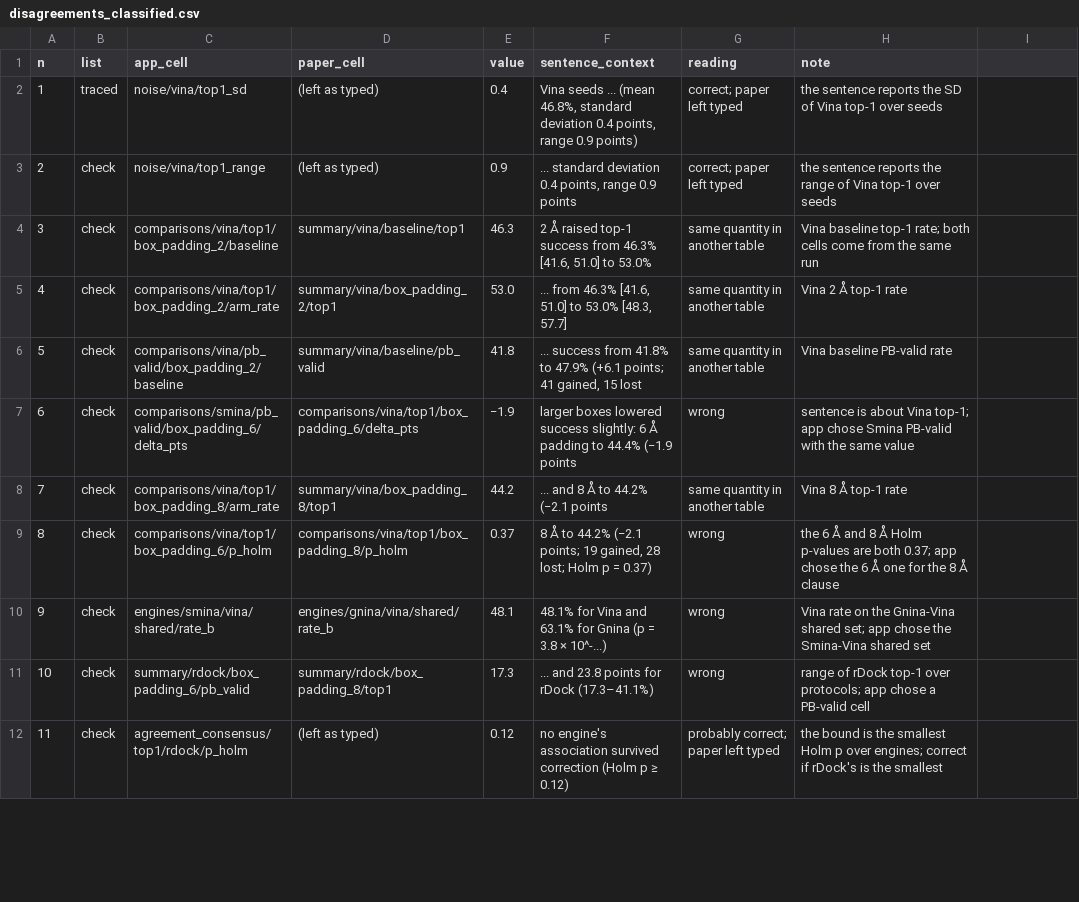
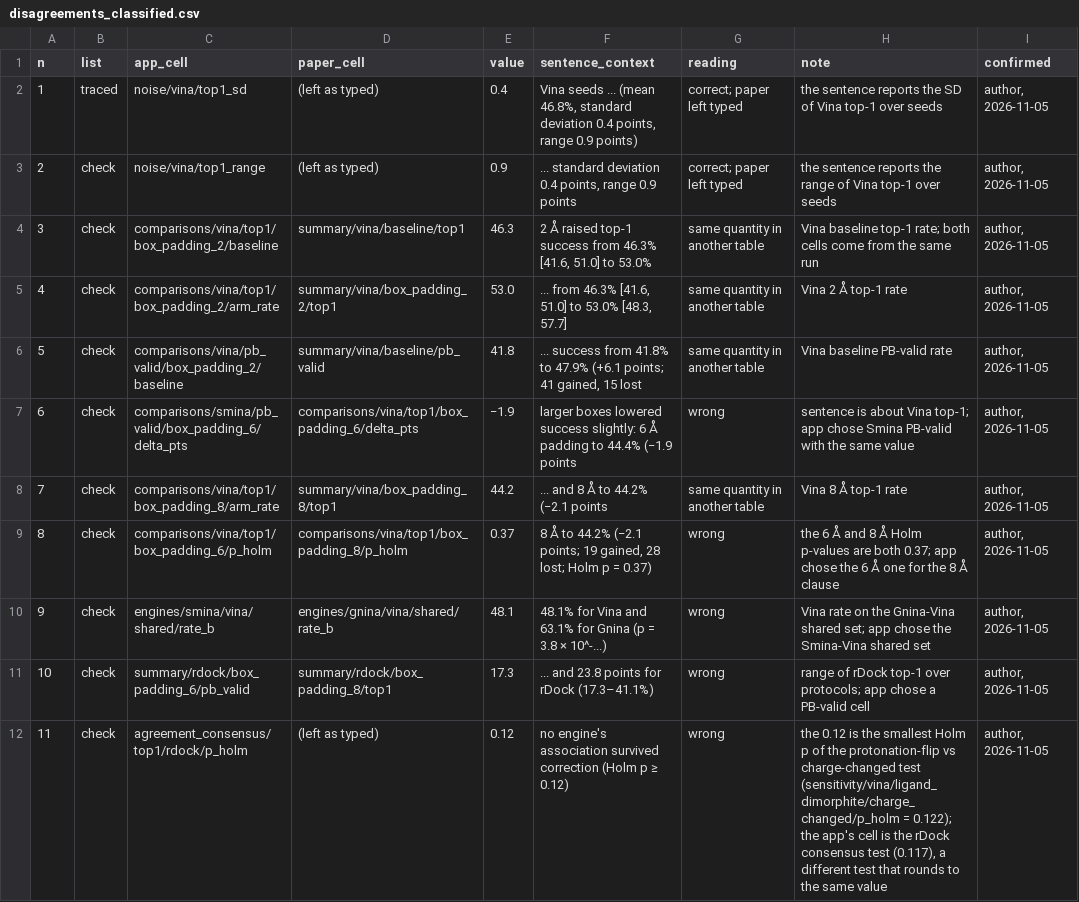
Before and after one commit to David-Alobo/provenum, a CSV file: examples/results/2026-10-31-webapp/trial_model/disagreements_classified.csv, drawn as a sheet; only a part is shown; the diff covers the shown part only.

Commit message:
Review trial: author confirmed the 21 disagreements; three uncertain readings settled from the tables (row 11 is a wrong cell), so 9 of 249 links (3.6%) are wrong

```diff
--- a/examples/results/2026-10-31-webapp/trial_model/disagreements_classified.csv
+++ b/examples/results/2026-10-31-webapp/trial_model/disagreements_classified.csv
@@ -1,12 +1,12 @@
-n,list,app_cell,paper_cell,value,sentence_context,reading,note
-1,traced,noise/vina/top1_sd,(left as typed),0.4,"Vina seeds ... (mean 46.8%, standard deviation 0.4 points, range 0.9 points)",correct; paper left typed,the sentence reports the SD of Vina top-1 over seeds
-2,check,noise/vina/top1_range,(left as typed),0.9,"... standard deviation 0.4 points, range 0.9 points",correct; paper left typed,the sentence reports the range of Vina top-1 over seeds
-3,check,comparisons/vina/top1/box_padding_2/baseline,summary/vina/baseline/top1,46.3,"2 Å raised top-1 success from 46.3% [41.6, 51.0] to 53.0%",same quantity in another table,Vina baseline top-1 rate; both cells come from the same run
-4,check,comparisons/vina/top1/box_padding_2/arm_rate,summary/vina/box_padding_2/top1,53.0,"... from 46.3% [41.6, 51.0] to 53.0% [48.3, 57.7]",same quantity in another table,Vina 2 Å top-1 rate
-5,check,comparisons/vina/pb_valid/box_padding_2/baseline,summary/vina/baseline/pb_valid,41.8,"... success from 41.8% to 47.9% (+6.1 points; 41 gained, 15 lost",same quantity in another table,Vina baseline PB-valid rate
-6,check,comparisons/smina/pb_valid/box_padding_6/delta_pts,comparisons/vina/top1/box_padding_6/delta_pts,−1.9,"larger boxes lowered success slightly: 6 Å padding to 44.4% (−1.9 points",wrong,sentence is about Vina top-1; app chose Smina PB-valid with the same value
-7,check,comparisons/vina/top1/box_padding_8/arm_rate,summary/vina/box_padding_8/top1,44.2,"... and 8 Å to 44.2% (−2.1 points",same quantity in another table,Vina 8 Å top-1 rate
-8,check,comparisons/vina/top1/box_padding_6/p_holm,comparisons/vina/top1/box_padding_8/p_holm,0.37,"8 Å to 44.2% (−2.1 points; 19 gained, 28 lost; Holm p = 0.37)",wrong,the 6 Å and 8 Å Holm p-values are both 0.37; app chose the 6 Å one for the 8 Å clause
-9,check,engines/smina/vina/shared/rate_b,engines/gnina/vina/shared/rate_b,48.1,"48.1% for Vina and 63.1% for Gnina (p = 3.8 × 10^-...)",wrong,Vina rate on the Gnina-Vina shared set; app chose the Smina-Vina shared set
-10,check,summary/rdock/box_padding_6/pb_valid,summary/rdock/box_padding_8/top1,17.3,"... and 23.8 points for rDock (17.3–41.1%)",wrong,range of rDock top-1 over protocols; app chose a PB-valid cell
-11,check,agreement_consensus/top1/rdock/p_holm,(left as typed),0.12,"no engine's association survived correction (Holm p ≥ 0.12)",probably correct; paper left typed,the bound is the smallest Holm p over engines; correct if rDock's is the smallest
+n,list,app_cell,paper_cell,value,sentence_context,reading,note,confirmed
+1,traced,noise/vina/top1_sd,(left as typed),0.4,"Vina seeds ... (mean 46.8%, standard deviation 0.4 points, range 0.9 points)",correct; paper left typed,the sentence reports the SD of Vina top-1 over seeds,"author, 2026-11-05"
+2,check,noise/vina/top1_range,(left as typed),0.9,"... standard deviation 0.4 points, range 0.9 points",correct; paper left typed,the sentence reports the range of Vina top-1 over seeds,"author, 2026-11-05"
+3,check,comparisons/vina/top1/box_padding_2/baseline,summary/vina/baseline/top1,46.3,"2 Å raised top-1 success from 46.3% [41.6, 51.0] to 53.0%",same quantity in another table,Vina baseline top-1 rate; both cells come from the same run,"author, 2026-11-05"
+4,check,comparisons/vina/top1/box_padding_2/arm_rate,summary/vina/box_padding_2/top1,53.0,"... from 46.3% [41.6, 51.0] to 53.0% [48.3, 57.7]",same quantity in another table,Vina 2 Å top-1 rate,"author, 2026-11-05"
+5,check,comparisons/vina/pb_valid/box_padding_2/baseline,summary/vina/baseline/pb_valid,41.8,"... success from 41.8% to 47.9% (+6.1 points; 41 gained, 15 lost",same quantity in another table,Vina baseline PB-valid rate,"author, 2026-11-05"
+6,check,comparisons/smina/pb_valid/box_padding_6/delta_pts,comparisons/vina/top1/box_padding_6/delta_pts,−1.9,larger boxes lowered success slightly: 6 Å padding to 44.4% (−1.9 points,wrong,sentence is about Vina top-1; app chose Smina PB-valid with the same value,"author, 2026-11-05"
+7,check,comparisons/vina/top1/box_padding_8/arm_rate,summary/vina/box_padding_8/top1,44.2,... and 8 Å to 44.2% (−2.1 points,same quantity in another table,Vina 8 Å top-1 rate,"author, 2026-11-05"
+8,check,comparisons/vina/top1/box_padding_6/p_holm,comparisons/vina/top1/box_padding_8/p_holm,0.37,"8 Å to 44.2% (−2.1 points; 19 gained, 28 lost; Holm p = 0.37)",wrong,the 6 Å and 8 Å Holm p-values are both 0.37; app chose the 6 Å one for the 8 Å clause,"author, 2026-11-05"
+9,check,engines/smina/vina/shared/rate_b,engines/gnina/vina/shared/rate_b,48.1,48.1% for Vina and 63.1% for Gnina (p = 3.8 × 10^-...),wrong,Vina rate on the Gnina-Vina shared set; app chose the Smina-Vina shared set,"author, 2026-11-05"
+10,check,summary/rdock/box_padding_6/pb_valid,summary/rdock/box_padding_8/top1,17.3,... and 23.8 points for rDock (17.3–41.1%),wrong,range of rDock top-1 over protocols; app chose a PB-valid cell,"author, 2026-11-05"
+11,check,agreement_consensus/top1/rdock/p_holm,(left as typed),0.12,no engine's association survived correction (Holm p ≥ 0.12),wrong,"the 0.12 is the smallest Holm p of the protonation-flip vs charge-changed test (sensitivity/vina/ligand_dimorphite/charge_changed/p_holm = 0.122); the app's cell is the rDock consensus test (0.117), a different test that rounds to the same value","author, 2026-11-05"
```
Also changed, not shown: 14 edited cells elsewhere in this file, 4 other files.
